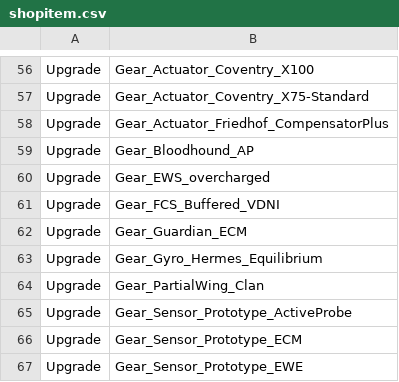
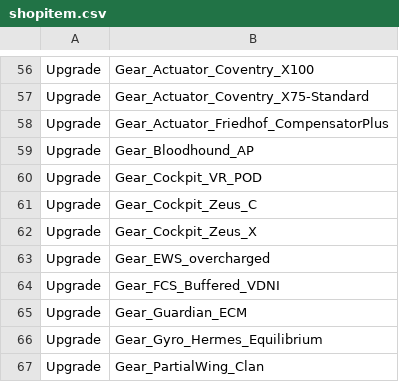
Before and after one commit to kaizhu256/roguetech-cheat, a CSV file: shopitem.csv, drawn as a sheet; only a part is shown, gaps mark what is left out; the shorter side is filled out with more unchanged rows; the diff names each change by its address in the sheet, - before the commit and + after, or states it on an @@ line.

```diff
--- a/shopitem.csv
+++ b/shopitem.csv
+row 60: Upgrade | Gear_Cockpit_VR_POD
+row 61: Upgrade | Gear_Cockpit_Zeus_C
+row 62: Upgrade | Gear_Cockpit_Zeus_X
```
Also changed, not shown: 1 other file.
